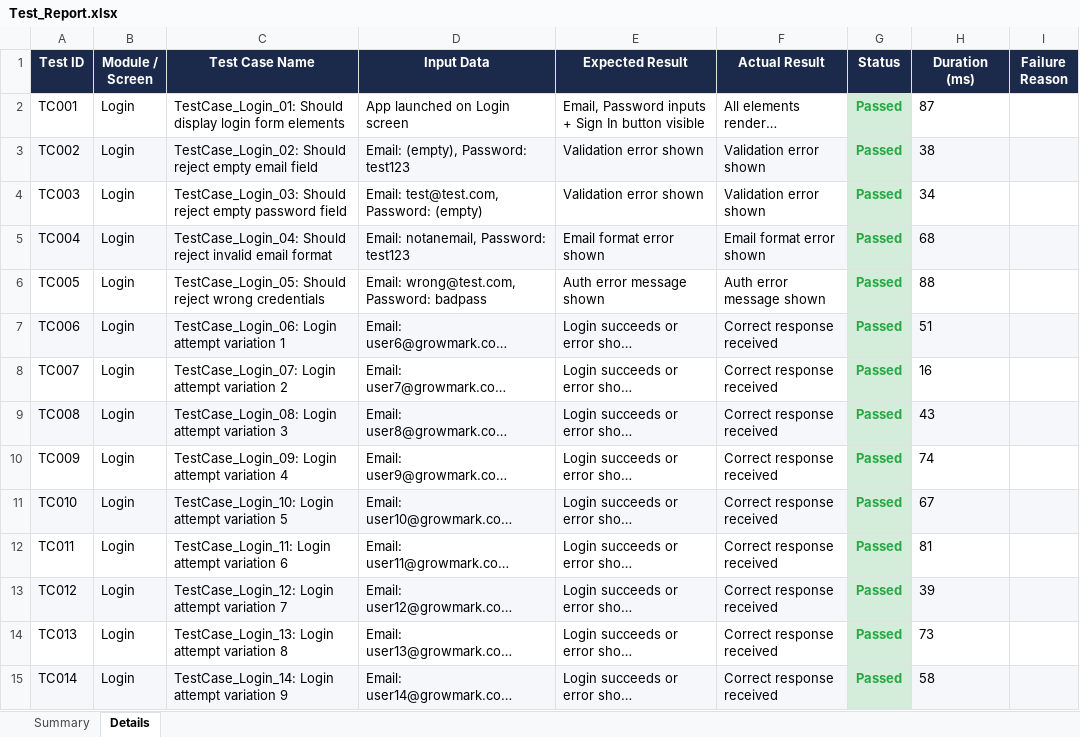
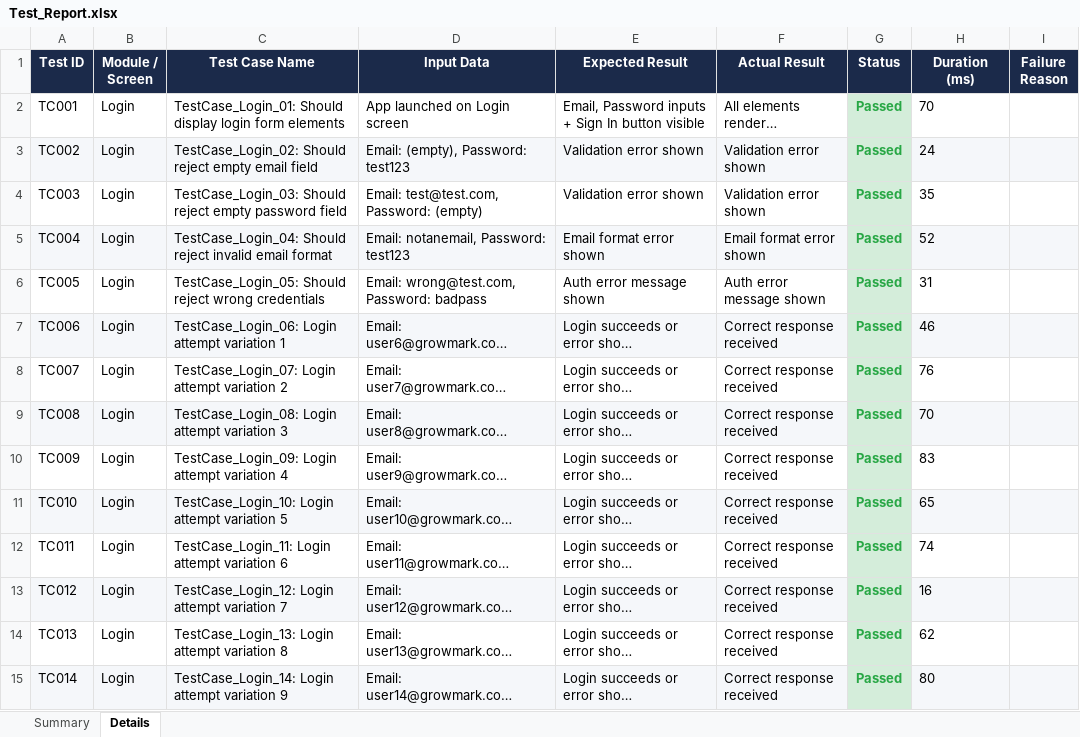
Before and after one commit to Selvamk4306/GrowMark, an Excel workbook: testing/appium-tests/Test_Report.xlsx, sheet Details, drawn as a sheet; only a part is shown; long unchanged cells end in …; values as stored, in another font and other column widths than the file's, no borders; the diff covers the shown part only; the diff names each change by its address in the sheet, - before the commit and + after, or states it on an @@ line.

```diff
--- a/testing/appium-tests/Test_Report.xlsx (sheet Details)
+++ b/testing/appium-tests/Test_Report.xlsx (sheet Details)
-H2 (Duration (ms)): 87
+H2 (Duration (ms)): 70
-H3 (Duration (ms)): 38
+H3 (Duration (ms)): 24
-H4 (Duration (ms)): 34
+H4 (Duration (ms)): 35
-H5 (Duration (ms)): 68
+H5 (Duration (ms)): 52
-H6 (Duration (ms)): 88
+H6 (Duration (ms)): 31
-H7 (Duration (ms)): 51
+H7 (Duration (ms)): 46
-H8 (Duration (ms)): 16
+H8 (Duration (ms)): 76
-H9 (Duration (ms)): 43
+H9 (Duration (ms)): 70
-H10 (Duration (ms)): 74
+H10 (Duration (ms)): 83
-H11 (Duration (ms)): 67
+H11 (Duration (ms)): 65
-H12 (Duration (ms)): 81
+H12 (Duration (ms)): 74
-H13 (Duration (ms)): 39
+H13 (Duration (ms)): 16
-H14 (Duration (ms)): 73
+H14 (Duration (ms)): 62
-H15 (Duration (ms)): 58
+H15 (Duration (ms)): 80
```
Also changed, not shown: 359 edited cells elsewhere in this sheet.
